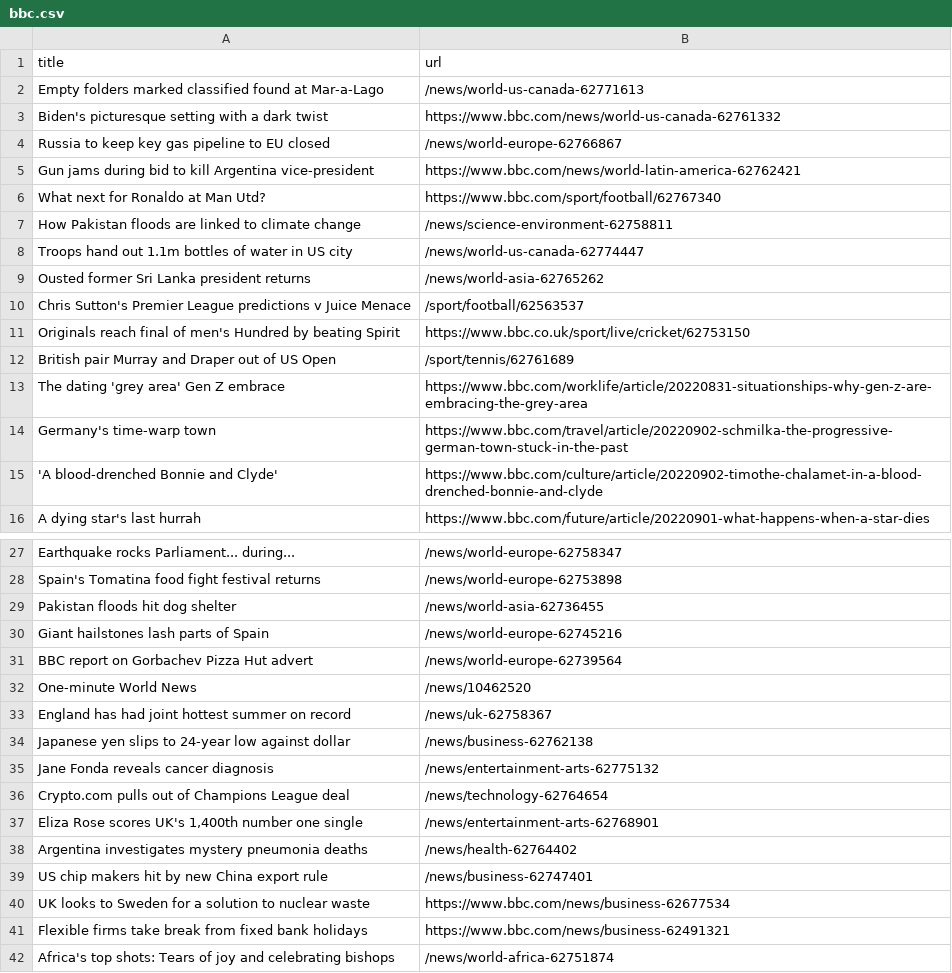
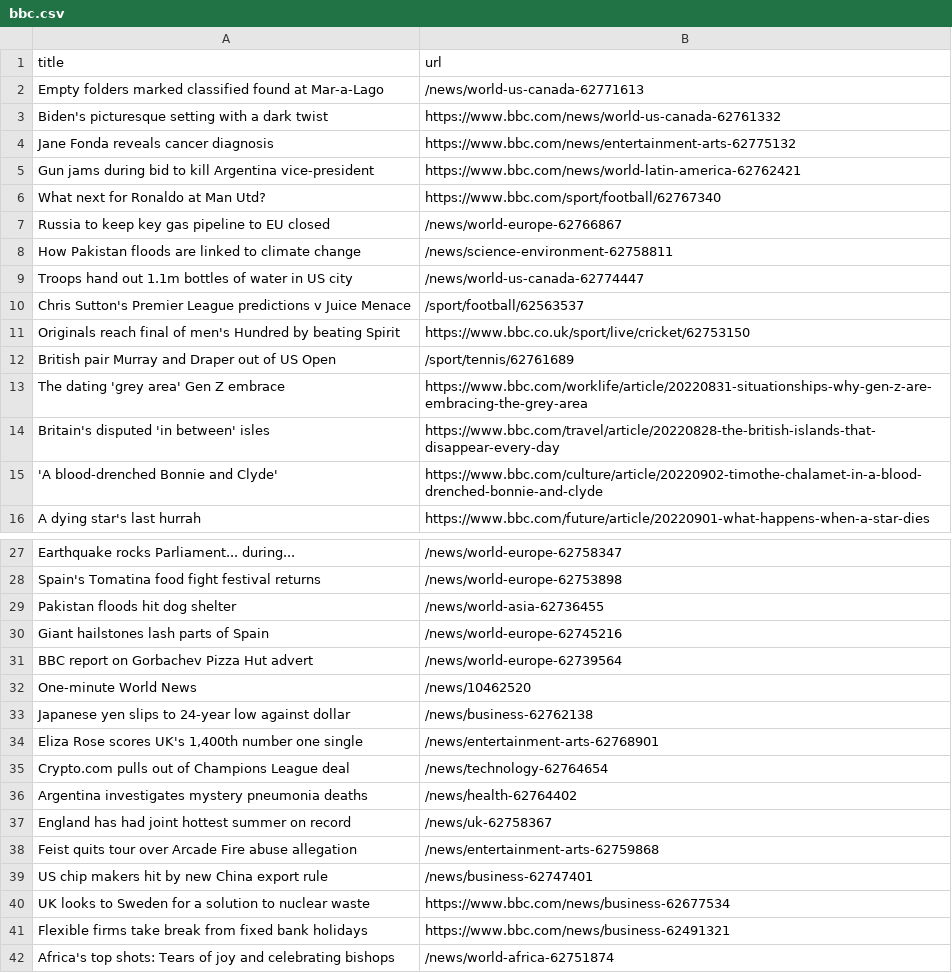
Before and after one commit to AyukaAK/automatic-scraper-bbc, a CSV file: bbc.csv, drawn as a sheet; only a part is shown, gaps mark what is left out.

```diff
--- a/bbc.csv
+++ b/bbc.csv
@@ -3,8 +3,8 @@ Empty folders marked classified found at Mar-a-Lago,/news/world-us-canada-627716
 Biden's picturesque setting with a dark twist,https://www.bbc.com/news/world-us-canada-62761332
-Russia to keep key gas pipeline to EU closed,/news/world-europe-62766867
+Jane Fonda reveals cancer diagnosis,https://www.bbc.com/news/entertainment-arts-62775132
 Gun jams during bid to kill Argentina vice-president,https://www.bbc.com/news/world-latin-america-62762421
 What next for Ronaldo at Man Utd?,https://www.bbc.com/sport/football/62767340
+Russia to keep key gas pipeline to EU closed,/news/world-europe-62766867
 How Pakistan floods are linked to climate change,/news/science-environment-62758811
 Troops hand out 1.1m bottles of water in US city,/news/world-us-canada-62774447
-Ousted former Sri Lanka president returns,/news/world-asia-62765262
 Chris Sutton's Premier League predictions v Juice Menace,/sport/football/62563537
@@ -13,3 +13,3 @@ British pair Murray and Draper out of US Open,/sport/tennis/62761689
 The dating 'grey area' Gen Z embrace,https://www.bbc.com/worklife/article/20220831-situationships-why-gen-z-are-embracing-the-grey-area
-Germany's time-warp town,https://www.bbc.com/travel/article/20220902-schmilka-the-progressive-german-town-stuck-in-the-past
+Britain's disputed 'in between' isles,https://www.bbc.com/travel/article/20220828-the-british-islands-that-disappear-every-day
 'A blood-drenched Bonnie and Clyde',https://www.bbc.com/culture/article/20220902-timothe-chalamet-in-a-blood-drenched-bonnie-and-clyde
@@ -32,8 +32,8 @@ BBC report on Gorbachev Pizza Hut advert,/news/world-europe-62739564
 One-minute World News,/news/10462520
+Japanese yen slips to 24-year low against dollar,/news/business-62762138
+"Eliza Rose scores UK's 1,400th number one single",/news/entertainment-arts-62768901
+Crypto.com pulls out of Champions League deal,/news/technology-62764654
+Argentina investigates mystery pneumonia deaths,/news/health-62764402
 England has had joint hottest summer on record,/news/uk-62758367
-Japanese yen slips to 24-year low against dollar,/news/business-62762138
-Jane Fonda reveals cancer diagnosis,/news/entertainment-arts-62775132
-Crypto.com pulls out of Champions League deal,/news/technology-62764654
-"Eliza Rose scores UK's 1,400th number one single",/news/entertainment-arts-62768901
-Argentina investigates mystery pneumonia deaths,/news/health-62764402
+Feist quits tour over Arcade Fire abuse allegation,/news/entertainment-arts-62759868
 US chip makers hit by new China export rule,/news/business-62747401
```
